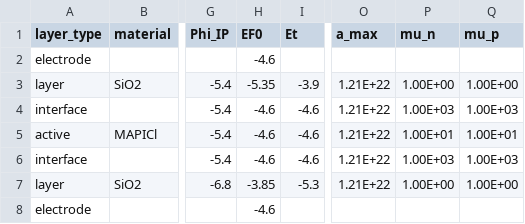
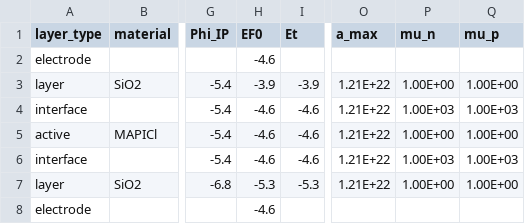
Before and after one commit to lucy-hart/Driftfusion, a CSV file: Input_files/3_layer_test_symmetric.csv, drawn as a sheet; only a part is shown, gaps mark what is left out; the diff names each change by its address in the sheet, - before the commit and + after, or states it on an @@ line.

```diff
--- a/Input_files/3_layer_test_symmetric.csv
+++ b/Input_files/3_layer_test_symmetric.csv
-H3 (EF0): -5.35
+H3 (EF0): -3.9
-P5 (mu_n): 1.00E+01
+P5 (mu_n): 1.00E+00
-Q5 (mu_p): 1.00E+01
+Q5 (mu_p): 1.00E+00
-H7 (EF0): -3.85
+H7 (EF0): -5.3
```
Also changed, not shown: 2 other files.
